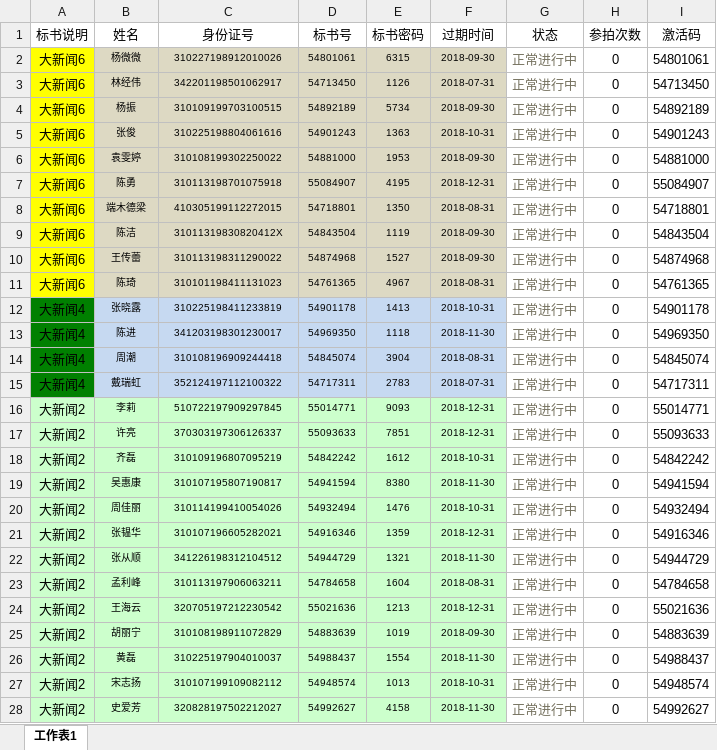
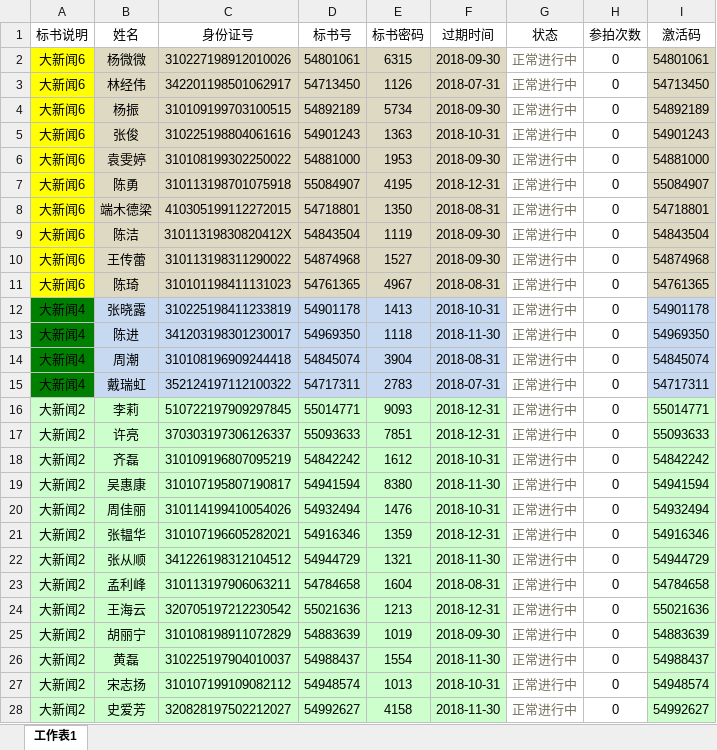
Before and after one commit to tempo3306/myweb, an Excel workbook: init/create_auction.xlsx, sheet 工作表1, drawn as a sheet; only a part is shown; values as stored, in another font and other column widths than the file's, no borders; the diff covers the shown part only; the diff names each change by its address in the sheet, - before the commit and + after, or states it on an @@ line.

```diff
--- a/init/create_auction.xlsx (sheet 工作表1)
+++ b/init/create_auction.xlsx (sheet 工作表1)
@@ B2:F28 text size: larger @@
-I2:I11 fill: none
+I2:I11 fill: #DDD9C3
-I12:I15 fill: none
+I12:I15 fill: #C6D9F1
-I16:I28 fill: none
+I16:I28 fill: #CCFFCC
```
Also changed, not shown: 5 added rows and cell formats elsewhere in this sheet, init/create_strategy.xlsx, 2 other files.
